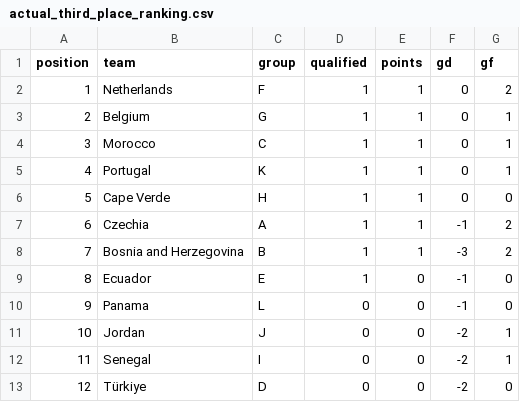
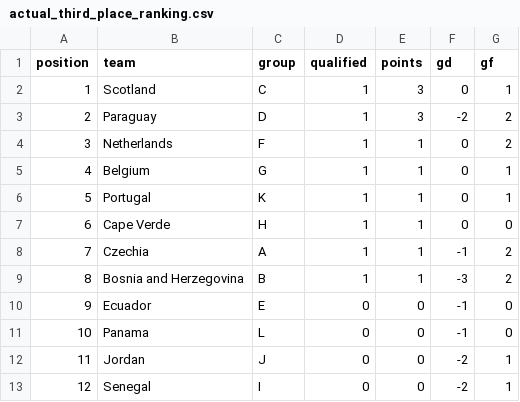
Before and after one commit to pedrosant-anna/bolao-copa-2026-x7q9p, a CSV file: data/scored_outputs/actual_third_place_ranking.csv, drawn as a sheet; removed rows and columns are numbered as before the commit, all else as after; the diff names each change by its address in the sheet, - before the commit and + after, or states it on an @@ line.

```diff
--- a/data/scored_outputs/actual_third_place_ranking.csv
+++ b/data/scored_outputs/actual_third_place_ranking.csv
+row 2: 1 | Scotland | C | 1 | 3 | 0 | 1
+row 3: 2 | Paraguay | D | 1 | 3 | -2 | 2
@@ column A (position) renumbered between rows 4 and 13 @@
-row 4: 3 | Morocco | C | 1 | 1 | 0 | 1
-D10 (qualified): 1
+D10 (qualified): 0
-row 13: 12 | Türkiye | D | 0 | 0 | -2 | 0
```
Also changed, not shown: data/results/actual_results.csv, data/scored_outputs/group_position_points.csv, 5 other files.
